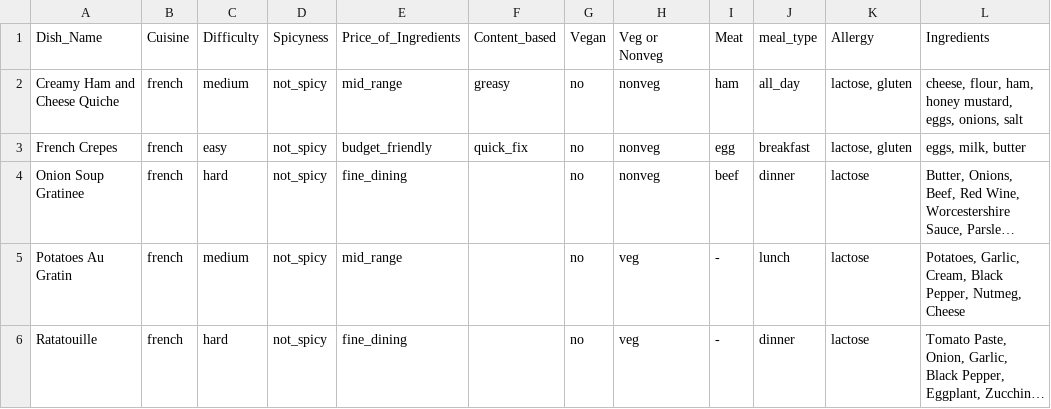
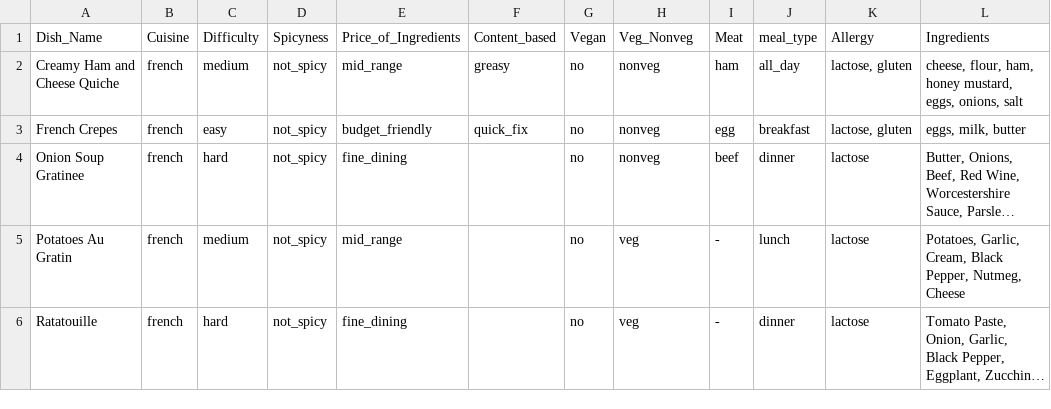
Before and after one commit to gitcodes/CONCOCT, a CSV file: APP/Recipe Model/Updated_Dataset.csv, drawn as a sheet; only a part is shown; long unchanged cells end in …; the diff names each change by its address in the sheet, - before the commit and + after, or states it on an @@ line.

```diff
--- a/APP/Recipe Model/Updated_Dataset.csv
+++ b/APP/Recipe Model/Updated_Dataset.csv
-H1: Veg or Nonveg
+H1: Veg_Nonveg
```
Also changed, not shown: 9 other files.
